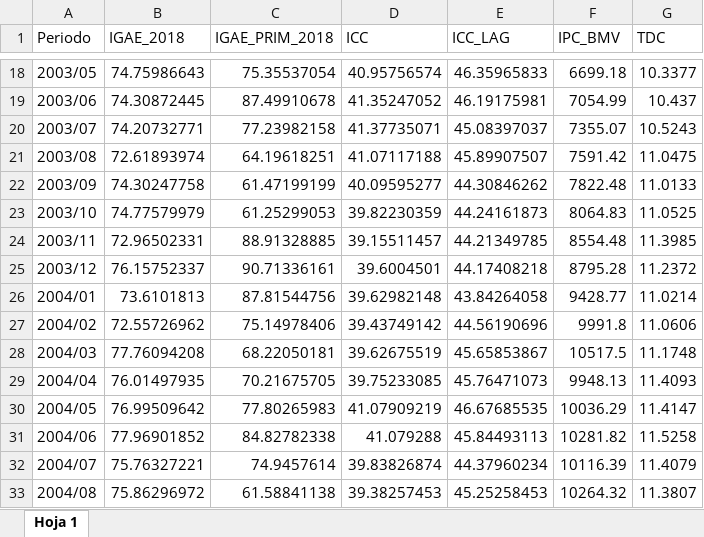
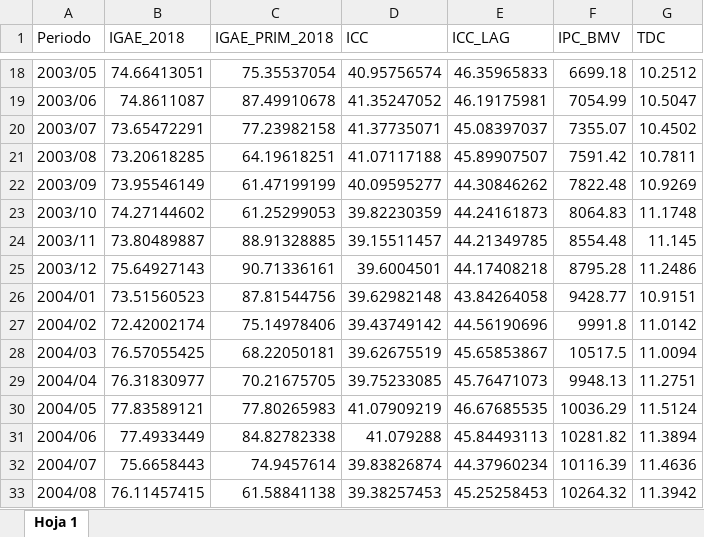
Before and after one commit to benjov/Econometria-II-2025-Tec, an Excel workbook: Clase_00/Base_1_TimeSeries.xlsx, sheet Hoja 1, drawn as a sheet; only a part is shown, gaps mark what is left out; values as stored, in another font and other column widths than the file's, no borders; the diff covers the shown part only; the diff names each change by its address in the sheet, - before the commit and + after, or states it on an @@ line.

```diff
--- a/Clase_00/Base_1_TimeSeries.xlsx (sheet Hoja 1)
+++ b/Clase_00/Base_1_TimeSeries.xlsx (sheet Hoja 1)
-B18 (IGAE_2018): 74.75986643
+B18 (IGAE_2018): 74.66413051
-G18 (TDC): 10.3377
+G18 (TDC): 10.2512
-B19 (IGAE_2018): 74.30872445
+B19 (IGAE_2018): 74.8611087
-G19 (TDC): 10.437
+G19 (TDC): 10.5047
-B20 (IGAE_2018): 74.20732771
+B20 (IGAE_2018): 73.65472291
-G20 (TDC): 10.5243
+G20 (TDC): 10.4502
-B21 (IGAE_2018): 72.61893974
+B21 (IGAE_2018): 73.20618285
-G21 (TDC): 11.0475
+G21 (TDC): 10.7811
-B22 (IGAE_2018): 74.30247758
+B22 (IGAE_2018): 73.95546149
-G22 (TDC): 11.0133
+G22 (TDC): 10.9269
-B23 (IGAE_2018): 74.77579979
+B23 (IGAE_2018): 74.27144602
-G23 (TDC): 11.0525
+G23 (TDC): 11.1748
-B24 (IGAE_2018): 72.96502331
+B24 (IGAE_2018): 73.80489887
-G24 (TDC): 11.3985
+G24 (TDC): 11.145
-B25 (IGAE_2018): 76.15752337
+B25 (IGAE_2018): 75.64927143
-G25 (TDC): 11.2372
+G25 (TDC): 11.2486
-B26 (IGAE_2018): 73.6101813
+B26 (IGAE_2018): 73.51560523
-G26 (TDC): 11.0214
+G26 (TDC): 10.9151
-B27 (IGAE_2018): 72.55726962
+B27 (IGAE_2018): 72.42002174
-G27 (TDC): 11.0606
+G27 (TDC): 11.0142
-B28 (IGAE_2018): 77.76094208
+B28 (IGAE_2018): 76.57055425
-G28 (TDC): 11.1748
+G28 (TDC): 11.0094
-B29 (IGAE_2018): 76.01497935
+B29 (IGAE_2018): 76.31830977
-G29 (TDC): 11.4093
+G29 (TDC): 11.2751
-B30 (IGAE_2018): 76.99509642
+B30 (IGAE_2018): 77.83589121
-G30 (TDC): 11.4147
+G30 (TDC): 11.5124
-B31 (IGAE_2018): 77.96901852
+B31 (IGAE_2018): 77.4933449
-G31 (TDC): 11.5258
+G31 (TDC): 11.3894
-B32 (IGAE_2018): 75.76327221
+B32 (IGAE_2018): 75.6658443
-G32 (TDC): 11.4079
+G32 (TDC): 11.4636
-B33 (IGAE_2018): 75.86296972
+B33 (IGAE_2018): 76.11457415
-G33 (TDC): 11.3807
+G33 (TDC): 11.3942
```
Also changed, not shown: 11 added rows and 689 edited cells elsewhere in this sheet, Clase_03/Base_Transporte.xlsx, Clase_08/Base_Transporte_ARIMA.xlsx, 20 other files.
